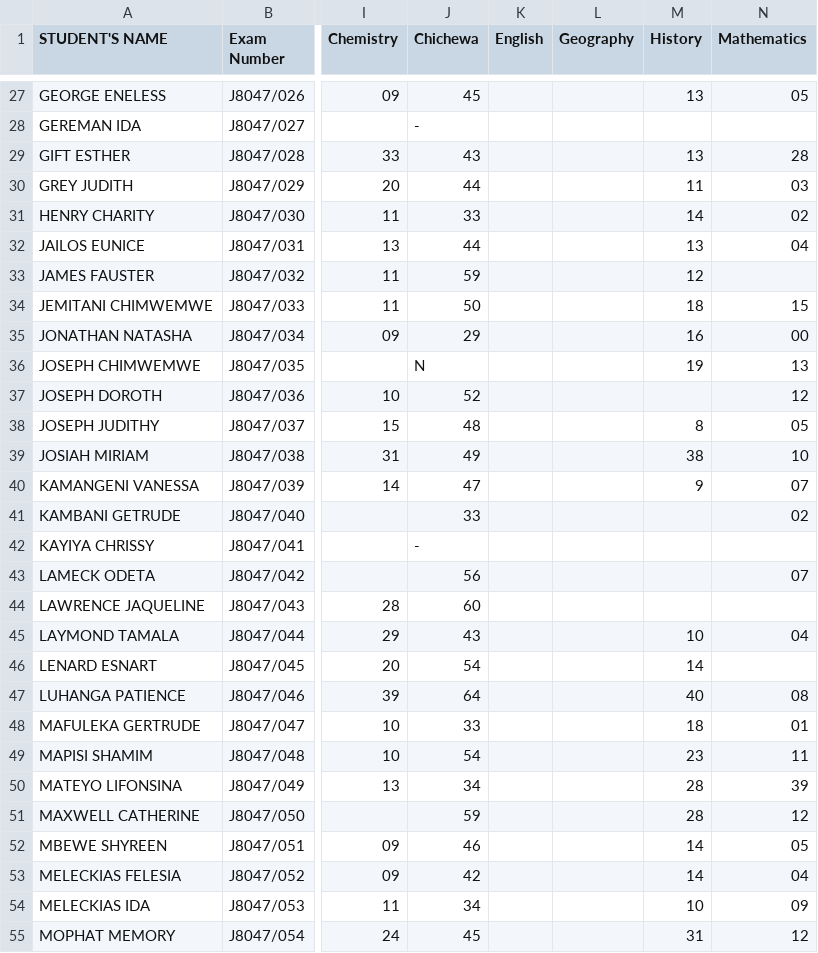
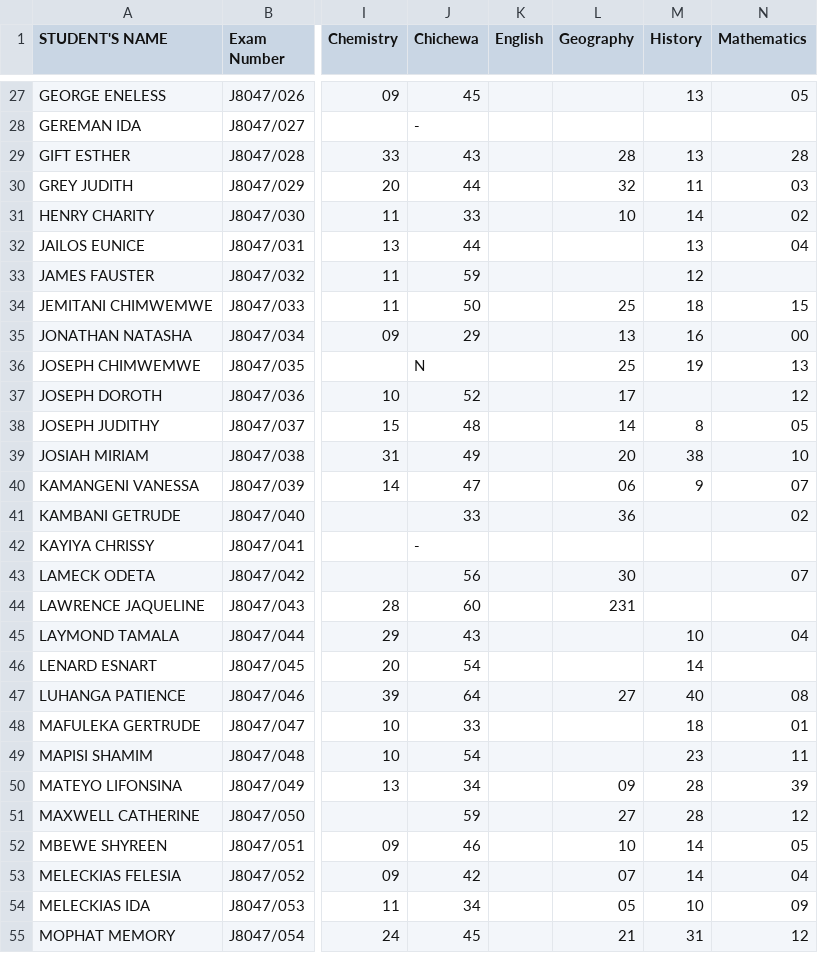
Before and after one commit to magawass/m1, a CSV file: form1.csv, drawn as a sheet; only a part is shown, gaps mark what is left out; the diff covers the shown part only; the diff names each change by its address in the sheet, - before the commit and + after, or states it on an @@ line.

Commit message:
Update: form1 - Geography (23/08/2026, 22:36:27)

```diff
--- a/form1.csv
+++ b/form1.csv
-L29 (Geography): (empty)
+L29 (Geography): 28
-L30 (Geography): (empty)
+L30 (Geography): 32
-L31 (Geography): (empty)
+L31 (Geography): 10
-L34 (Geography): (empty)
+L34 (Geography): 25
-L35 (Geography): (empty)
+L35 (Geography): 13
-L36 (Geography): (empty)
+L36 (Geography): 25
-L37 (Geography): (empty)
+L37 (Geography): 17
-L38 (Geography): (empty)
+L38 (Geography): 14
-L39 (Geography): (empty)
+L39 (Geography): 20
-L40 (Geography): (empty)
+L40 (Geography): 06
-L41 (Geography): (empty)
+L41 (Geography): 36
-L43 (Geography): (empty)
+L43 (Geography): 30
-L44 (Geography): (empty)
+L44 (Geography): 231
-L47 (Geography): (empty)
+L47 (Geography): 27
-L50 (Geography): (empty)
+L50 (Geography): 09
-L51 (Geography): (empty)
+L51 (Geography): 27
-L52 (Geography): (empty)
+L52 (Geography): 10
-L53 (Geography): (empty)
+L53 (Geography): 07
-L54 (Geography): (empty)
+L54 (Geography): 05
-L55 (Geography): (empty)
+L55 (Geography): 21
```
Also changed, not shown: 90 edited cells elsewhere in this file.
